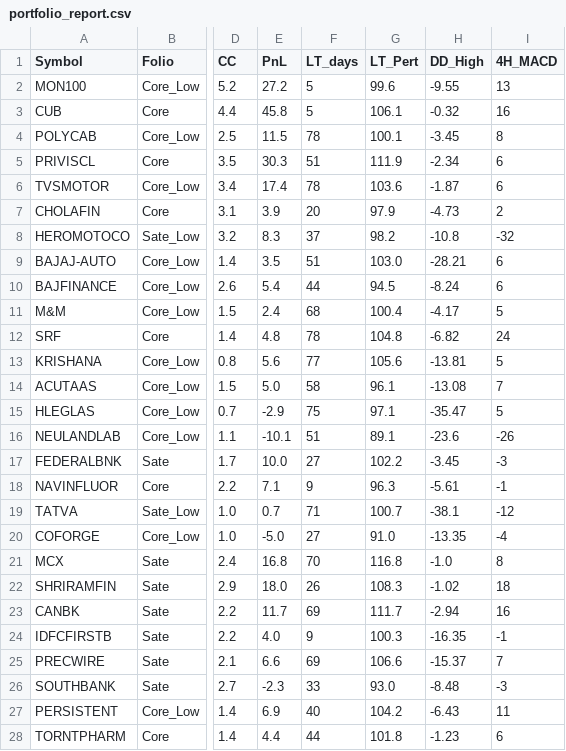
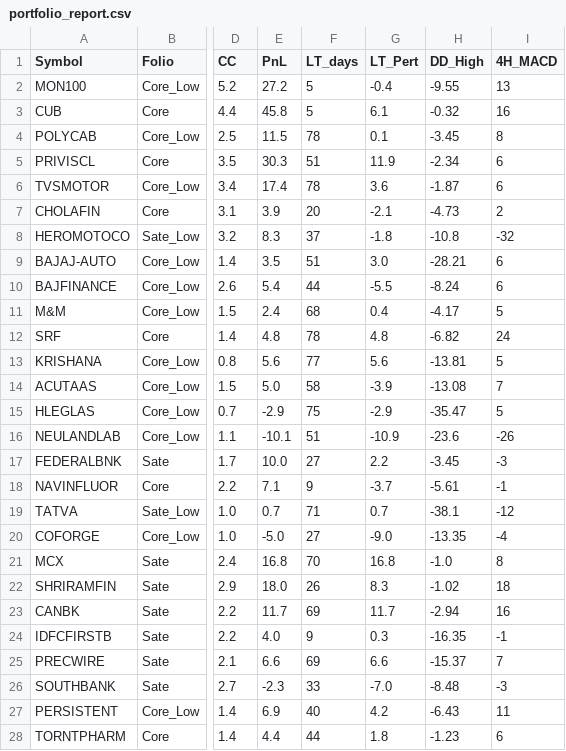
Before and after one commit to aypaninv/sector-analyze, a CSV file: portfolio_report.csv, drawn as a sheet; only a part is shown, gaps mark what is left out; the diff covers the shown part only; the diff names each change by its address in the sheet, - before the commit and + after, or states it on an @@ line.

```diff
--- a/portfolio_report.csv
+++ b/portfolio_report.csv
-G2 (LT_Pert): 99.6
+G2 (LT_Pert): -0.4
-G3 (LT_Pert): 106.1
+G3 (LT_Pert): 6.1
-G4 (LT_Pert): 100.1
+G4 (LT_Pert): 0.1
-G5 (LT_Pert): 111.9
+G5 (LT_Pert): 11.9
-G6 (LT_Pert): 103.6
+G6 (LT_Pert): 3.6
-G7 (LT_Pert): 97.9
+G7 (LT_Pert): -2.1
-G8 (LT_Pert): 98.2
+G8 (LT_Pert): -1.8
-G9 (LT_Pert): 103.0
+G9 (LT_Pert): 3.0
-G10 (LT_Pert): 94.5
+G10 (LT_Pert): -5.5
-G11 (LT_Pert): 100.4
+G11 (LT_Pert): 0.4
-G12 (LT_Pert): 104.8
+G12 (LT_Pert): 4.8
-G13 (LT_Pert): 105.6
+G13 (LT_Pert): 5.6
-G14 (LT_Pert): 96.1
+G14 (LT_Pert): -3.9
-G15 (LT_Pert): 97.1
+G15 (LT_Pert): -2.9
-G16 (LT_Pert): 89.1
+G16 (LT_Pert): -10.9
-G17 (LT_Pert): 102.2
+G17 (LT_Pert): 2.2
-G18 (LT_Pert): 96.3
+G18 (LT_Pert): -3.7
-G19 (LT_Pert): 100.7
+G19 (LT_Pert): 0.7
-G20 (LT_Pert): 91.0
+G20 (LT_Pert): -9.0
-G21 (LT_Pert): 116.8
+G21 (LT_Pert): 16.8
-G22 (LT_Pert): 108.3
+G22 (LT_Pert): 8.3
-G23 (LT_Pert): 111.7
+G23 (LT_Pert): 11.7
-G24 (LT_Pert): 100.3
+G24 (LT_Pert): 0.3
-G25 (LT_Pert): 106.6
+G25 (LT_Pert): 6.6
-G26 (LT_Pert): 93.0
+G26 (LT_Pert): -7.0
-G27 (LT_Pert): 104.2
+G27 (LT_Pert): 4.2
-G28 (LT_Pert): 101.8
+G28 (LT_Pert): 1.8
```
Also changed, not shown: 70 edited cells elsewhere in this file.
